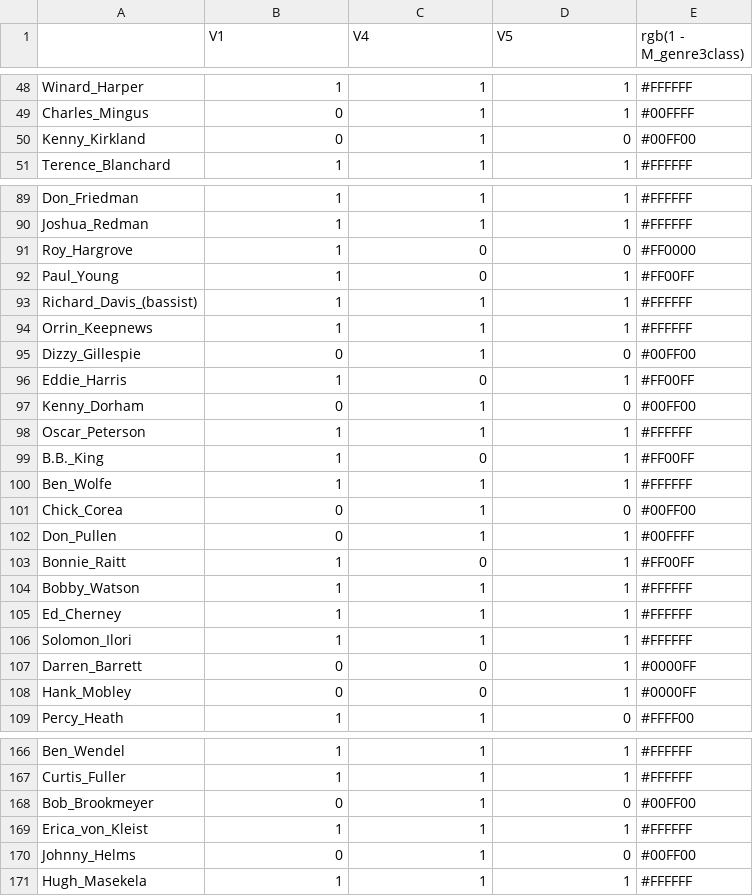
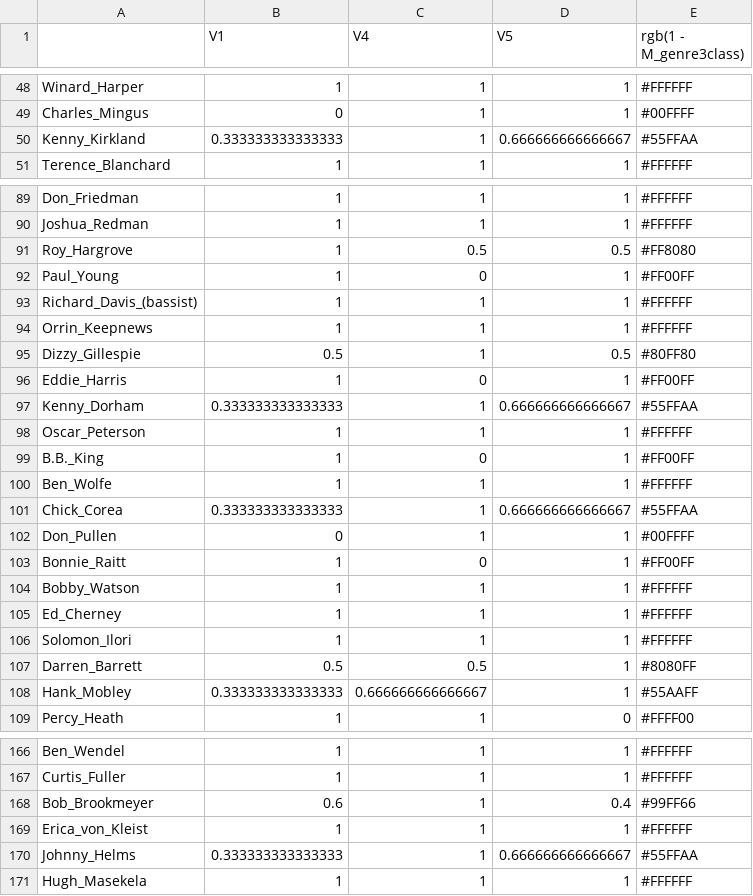
Before and after one commit to YiHsinLu/Jazz_musicians_visualization, a CSV file: csv/color_genreclass.csv, drawn as a sheet; only a part is shown, gaps mark what is left out; the diff covers the shown part only.

```diff
--- a/csv/color_genreclass.csv
+++ b/csv/color_genreclass.csv
@@ -49,3 +49,3 @@
 "Charles_Mingus",0,1,1,"#00FFFF"
-"Kenny_Kirkland",0,1,0,"#00FF00"
+"Kenny_Kirkland",0.333333333333333,1,0.666666666666667,"#55FFAA"
 "Terence_Blanchard",1,1,1,"#FFFFFF"
@@ -90,3 +90,3 @@
 "Joshua_Redman",1,1,1,"#FFFFFF"
-"Roy_Hargrove",1,0,0,"#FF0000"
+"Roy_Hargrove",1,0.5,0.5,"#FF8080"
 "Paul_Young",1,0,1,"#FF00FF"
@@ -94,5 +94,5 @@
 "Orrin_Keepnews",1,1,1,"#FFFFFF"
-"Dizzy_Gillespie",0,1,0,"#00FF00"
+"Dizzy_Gillespie",0.5,1,0.5,"#80FF80"
 "Eddie_Harris",1,0,1,"#FF00FF"
-"Kenny_Dorham",0,1,0,"#00FF00"
+"Kenny_Dorham",0.333333333333333,1,0.666666666666667,"#55FFAA"
 "Oscar_Peterson",1,1,1,"#FFFFFF"
@@ -100,3 +100,3 @@
 "Ben_Wolfe",1,1,1,"#FFFFFF"
-"Chick_Corea",0,1,0,"#00FF00"
+"Chick_Corea",0.333333333333333,1,0.666666666666667,"#55FFAA"
 "Don_Pullen",0,1,1,"#00FFFF"
@@ -106,4 +106,4 @@
 "Solomon_Ilori",1,1,1,"#FFFFFF"
-"Darren_Barrett",0,0,1,"#0000FF"
-"Hank_Mobley",0,0,1,"#0000FF"
+"Darren_Barrett",0.5,0.5,1,"#8080FF"
+"Hank_Mobley",0.333333333333333,0.666666666666667,1,"#55AAFF"
 "Percy_Heath",1,1,0,"#FFFF00"
@@ -167,5 +167,5 @@
 "Curtis_Fuller",1,1,1,"#FFFFFF"
-"Bob_Brookmeyer",0,1,0,"#00FF00"
+"Bob_Brookmeyer",0.6,1,0.4,"#99FF66"
 "Erica_von_Kleist",1,1,1,"#FFFFFF"
-"Johnny_Helms",0,1,0,"#00FF00"
+"Johnny_Helms",0.333333333333333,1,0.666666666666667,"#55FFAA"
 "Hugh_Masekela",1,1,1,"#FFFFFF"
```
Also changed, not shown: 55 edited cells elsewhere in this file, csv/color_genreclass_sqrt.csv, csv/color_yearsclass.csv, 4 other files.
